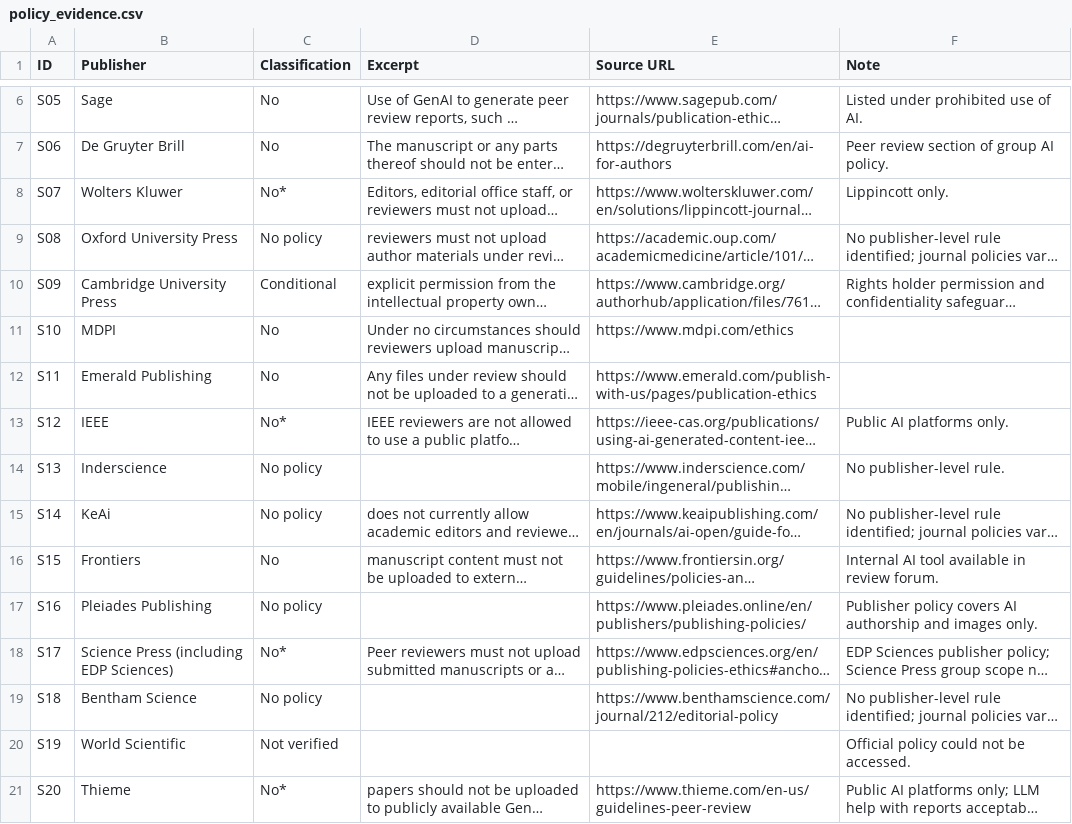
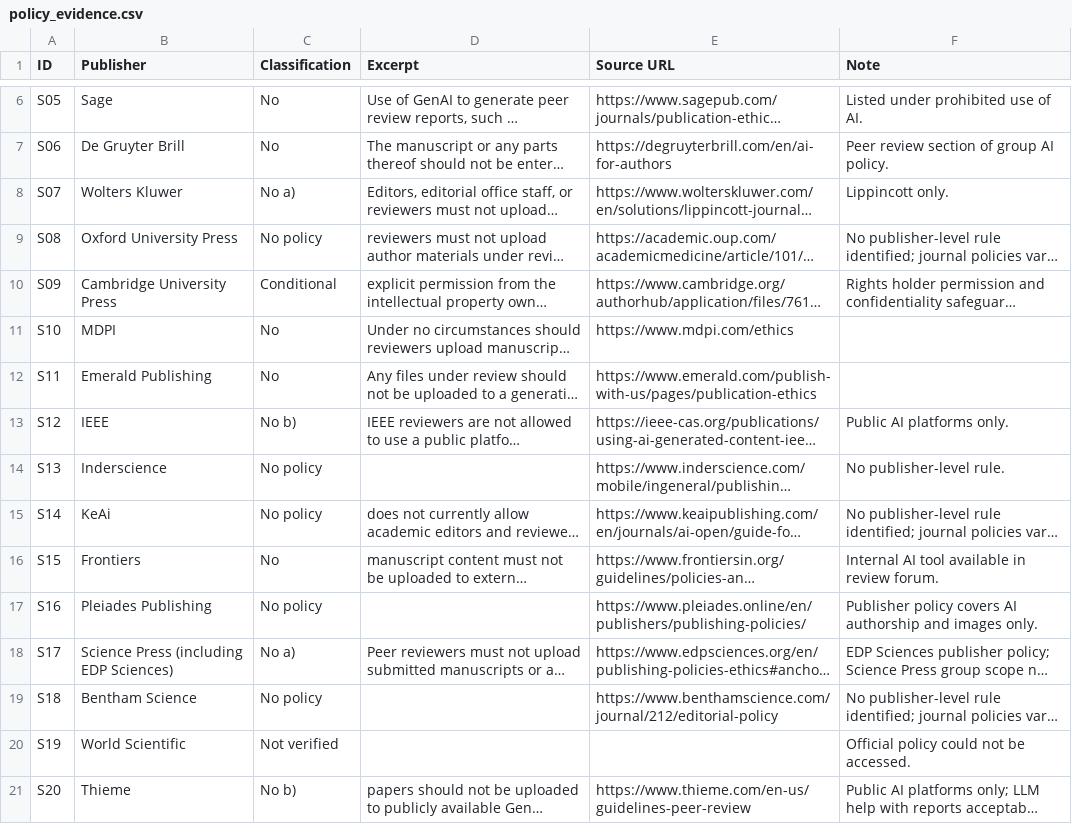
Before and after one commit to egkim68/top20-publisher-ai-policies, a CSV file: policy_evidence.csv, drawn as a sheet; only a part is shown, gaps mark what is left out; long unchanged cells end in …; the diff names each change by its address in the sheet, - before the commit and + after, or states it on an @@ line.

```diff
--- a/policy_evidence.csv
+++ b/policy_evidence.csv
-C8 (Classification): No*
+C8 (Classification): No a)
-C13 (Classification): No*
+C13 (Classification): No b)
-C18 (Classification): No*
+C18 (Classification): No a)
-C21 (Classification): No*
+C21 (Classification): No b)
```
Also changed, not shown: 1 other file.
